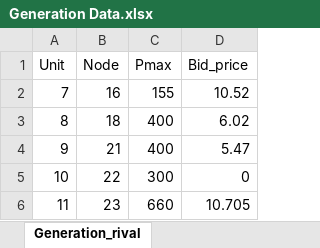
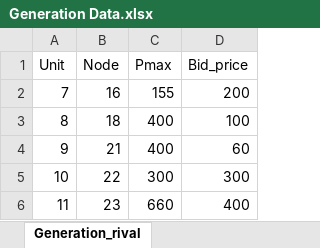
Before and after one commit to martabresco/optimization_code, an Excel workbook: Generation Data.xlsx, sheet Generation_rival, drawn as a sheet; values as stored, in another font and other column widths than the file's, no borders; the diff names each change by its address in the sheet, - before the commit and + after, or states it on an @@ line.

```diff
--- a/Generation Data.xlsx (sheet Generation_rival)
+++ b/Generation Data.xlsx (sheet Generation_rival)
-D2 (Bid_price): 10.52
+D2 (Bid_price): 200
-D3 (Bid_price): 6.02
+D3 (Bid_price): 100
-D4 (Bid_price): 5.47
+D4 (Bid_price): 60
-D5 (Bid_price): 0
+D5 (Bid_price): 300
-D6 (Bid_price): 10.705
+D6 (Bid_price): 400
```
Also changed, not shown: sheet Generation_investor, K_results.xlsx, beta_results.xlsx, 15 other files.
